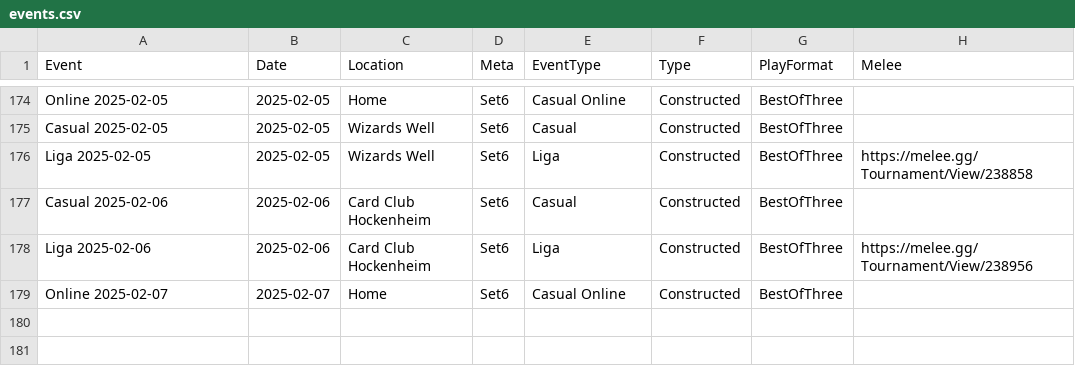
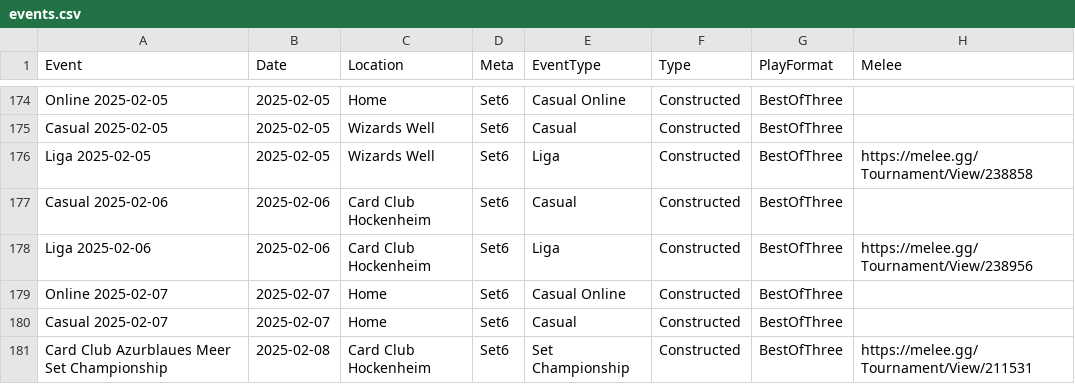
Before and after one commit to shinobi64/lorcana, a CSV file: results/events.csv, drawn as a sheet; only a part is shown, gaps mark what is left out; the diff names each change by its address in the sheet, - before the commit and + after, or states it on an @@ line.

```diff
--- a/results/events.csv
+++ b/results/events.csv
+row 180: Casual 2025-02-07 | 2025-02-07 | Home | Set6 | Casual | Constructed | BestOfThree
+row 181: Card Club Azurblaues Meer Set Championship | 2025-02-08 | Card Club Hockenheim | Set6 | Set Championship | Constructed | BestOfThree | https://melee.gg/Tournament/View/211531
```
Also changed, not shown: results/eventdetails.csv, results/matches.csv, 2 other files.
